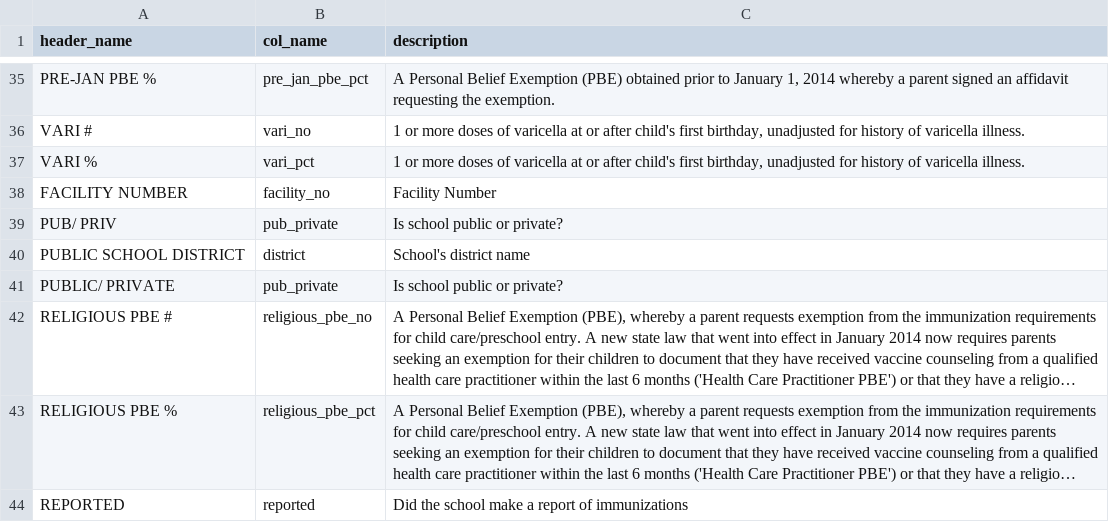
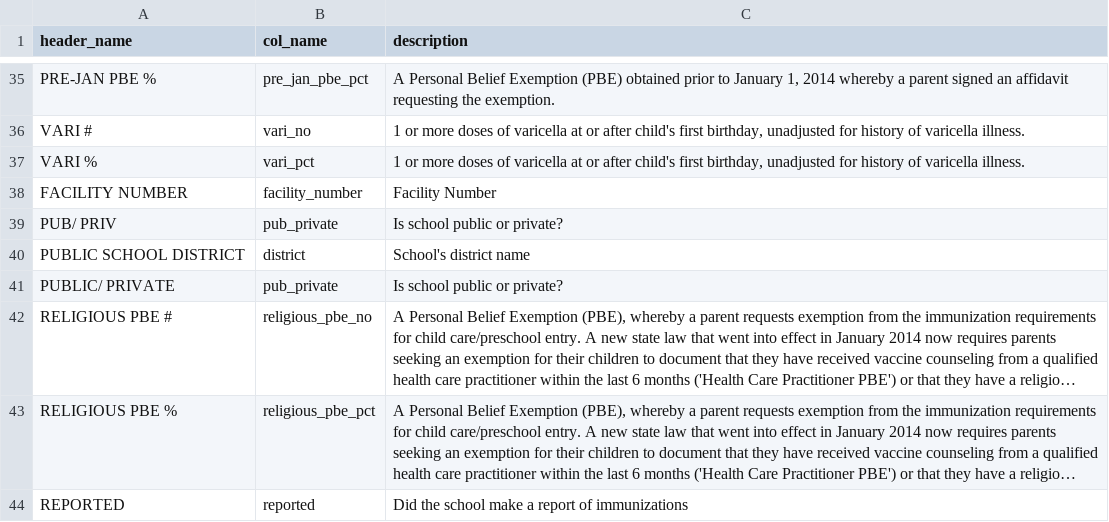
Before and after one commit to CivicKnowledge/ca-health-bundles, a CSV file: cdph.ca.gov/immunization-schools/meta/colmap.csv, drawn as a sheet; only a part is shown, gaps mark what is left out; long unchanged cells end in ….

```diff
--- a/cdph.ca.gov/immunization-schools/meta/colmap.csv
+++ b/cdph.ca.gov/immunization-schools/meta/colmap.csv
@@ -37,3 +37,3 @@
 "VARI %","vari_pct","1 or more doses of varicella at or after child's first birthday, unadjusted for history of varicella illness."
-" FACILITY NUMBER","facility_no","Facility Number"
+" FACILITY NUMBER","facility_number","Facility Number"
 "PUB/ PRIV ","pub_private","Is school public or private?"
```
Also changed, not shown: cdph.ca.gov/immunization-schools/meta/schema.csv, 3 other files.
